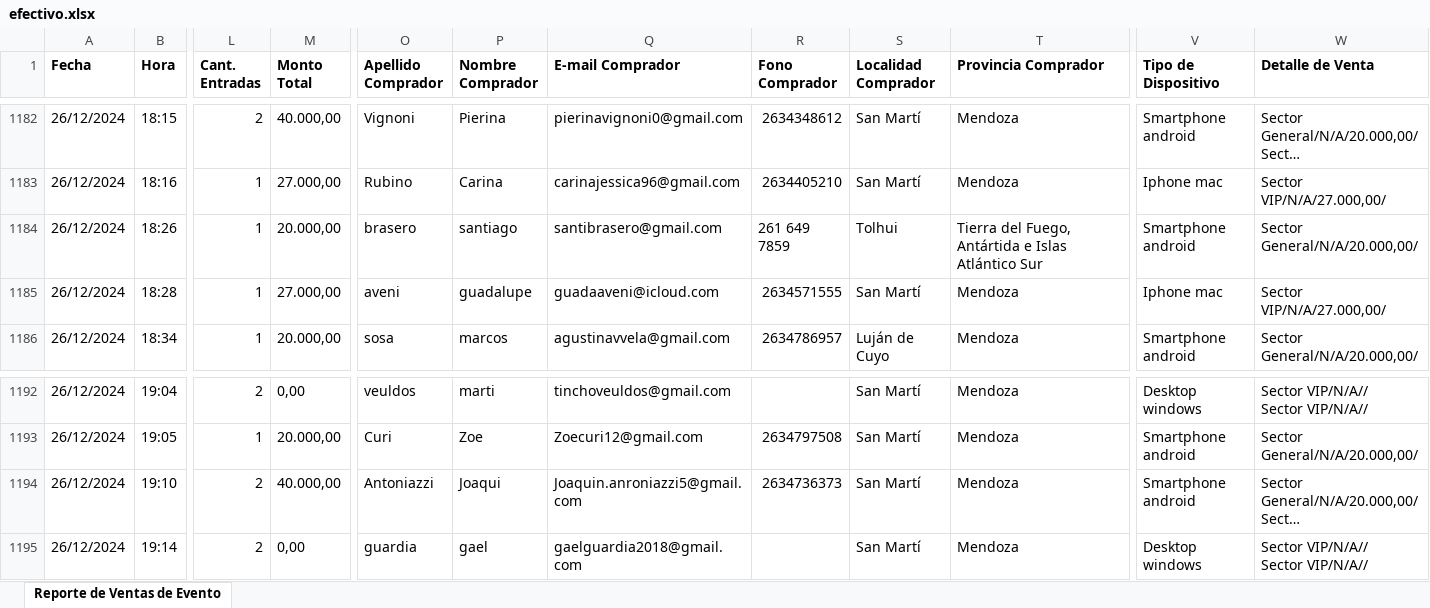
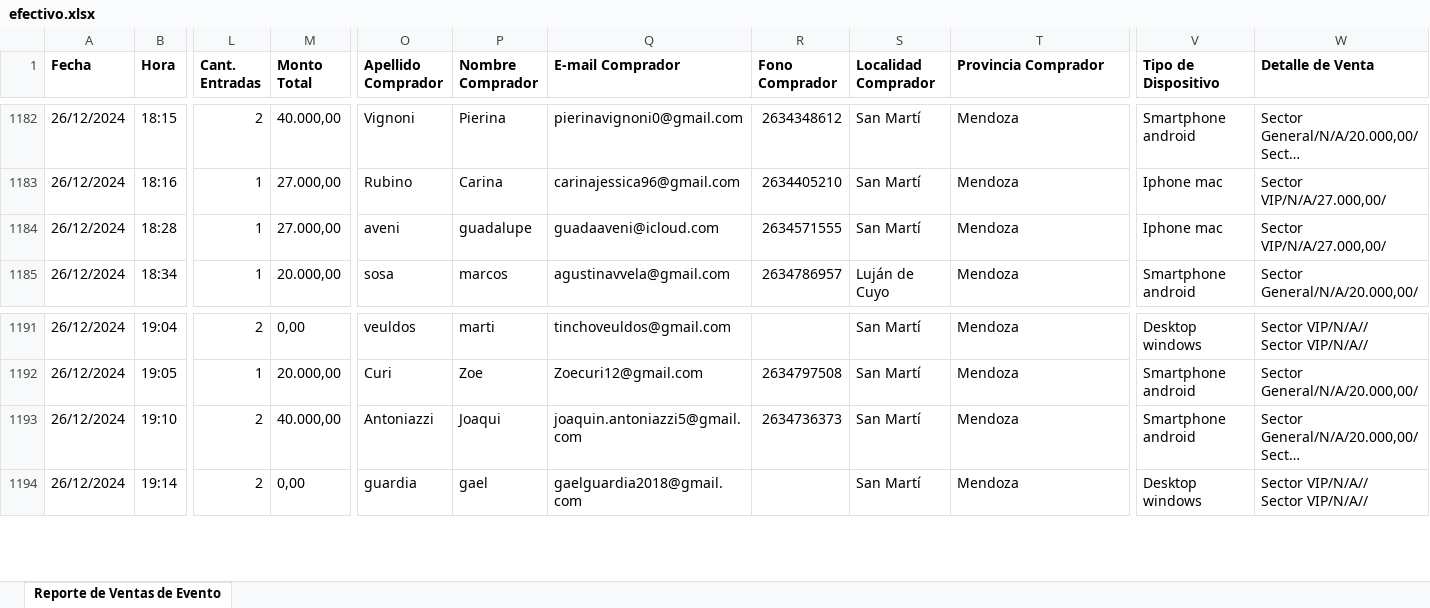
Before and after one commit to Cinerama32/canjes, an Excel workbook: public/efectivo.xlsx, sheet Reporte de Ventas de Evento, drawn as a sheet; only a part is shown, gaps mark what is left out; long unchanged cells end in …; values as stored, in another font and other column widths than the file's, no borders; removed rows and columns are numbered as before the commit, all else as after; rows hold the shown columns only; the diff covers the shown part only; the diff names each change by its address in the sheet, - before the commit and + after, or states it on an @@ line.

```diff
--- a/public/efectivo.xlsx (sheet Reporte de Ventas de Evento)
+++ b/public/efectivo.xlsx (sheet Reporte de Ventas de Evento)
-row 1184: 26/12/2024 | 18:26 | 1 | 20.000,00 | brasero | santiago | santibrasero@gmail.com | 261 649 7859 | Tolhui | Tierra del Fuego, Antártida e Islas Atlántico Sur | Smartphone android | Sector General/N/A/20.000,00/
-Q1193 (E-mail Comprador): Joaquin.anroniazzi5@gmail.com
+Q1193 (E-mail Comprador): joaquin.antoniazzi5@gmail.com
```
Also changed, not shown: 46 added rows elsewhere in this sheet.
